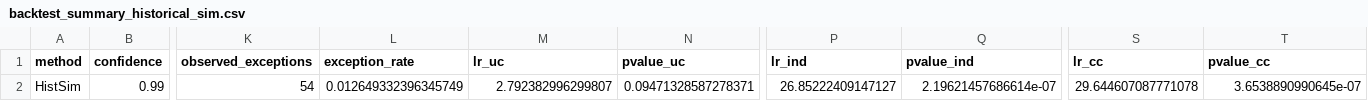
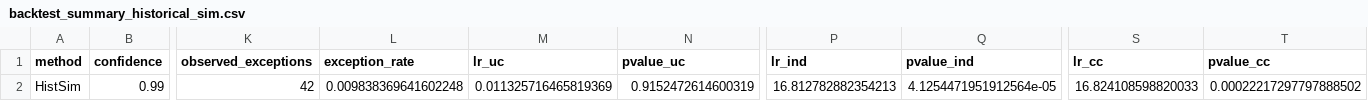
Before and after one commit to bilguudei13/var_project, a CSV file: outputs/tables/backtest_summary_historical_sim.csv, drawn as a sheet; only a part is shown, gaps mark what is left out; the diff names each change by its address in the sheet, - before the commit and + after, or states it on an @@ line.

```diff
--- a/outputs/tables/backtest_summary_historical_sim.csv
+++ b/outputs/tables/backtest_summary_historical_sim.csv
-K2 (observed_exceptions): 54
+K2 (observed_exceptions): 42
-L2 (exception_rate): 0.012649332396345749
+L2 (exception_rate): 0.009838369641602248
-M2 (lr_uc): 2.792382996299807
+M2 (lr_uc): 0.011325716465819369
-N2 (pvalue_uc): 0.09471328587278371
+N2 (pvalue_uc): 0.9152472614600319
-P2 (lr_ind): 26.85222409147127
+P2 (lr_ind): 16.812782882354213
-Q2 (pvalue_ind): 2.19621457686614e-07
+Q2 (pvalue_ind): 4.1254471951912564e-05
-S2 (lr_cc): 29.644607087771078
+S2 (lr_cc): 16.824108598820033
-T2 (pvalue_cc): 3.6538890990645e-07
+T2 (pvalue_cc): 0.00022217297797888502
```
Also changed, not shown: data/processed/instrument_pnl.csv, data/processed/total_portfolio_pnl.csv, 9 other files.
